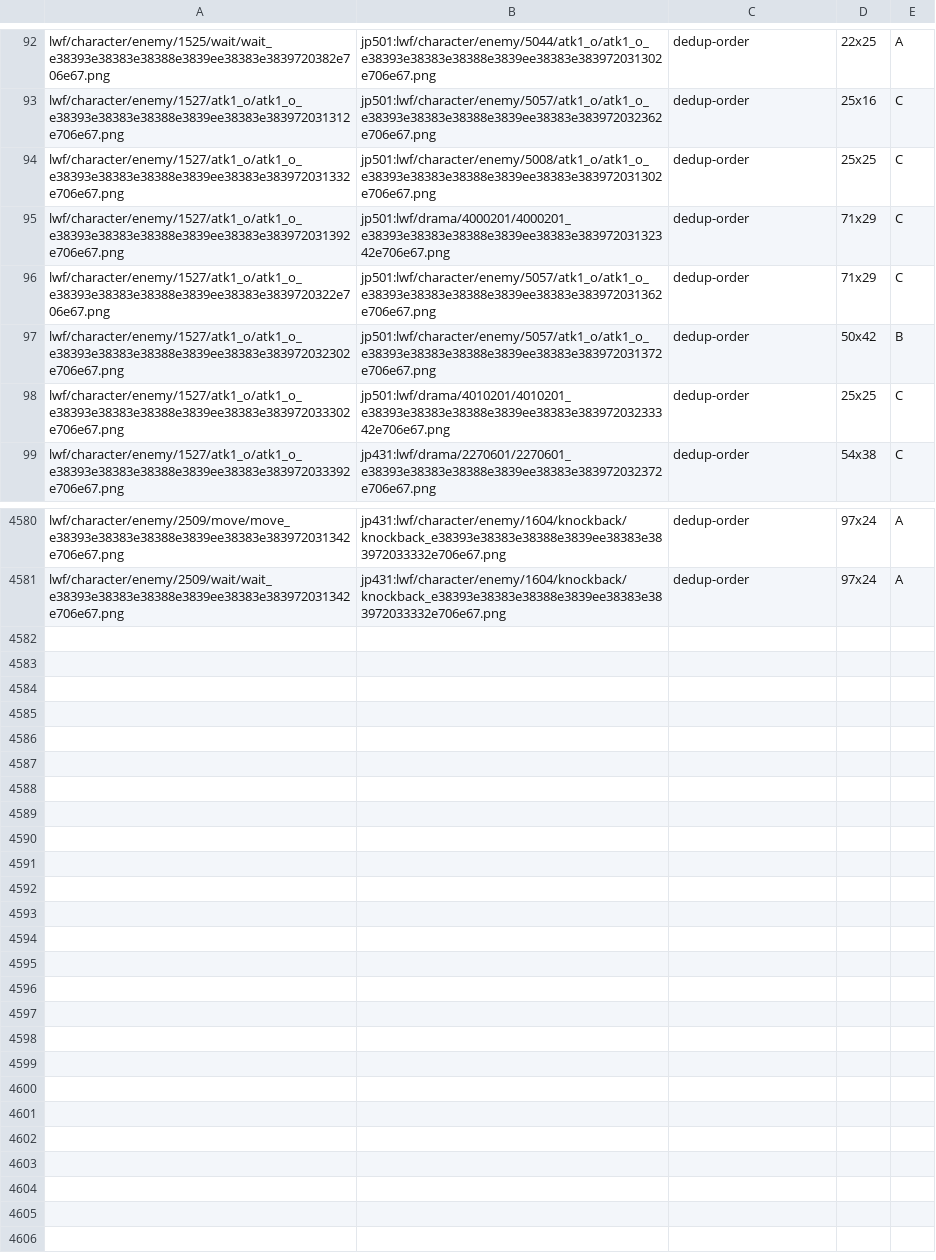
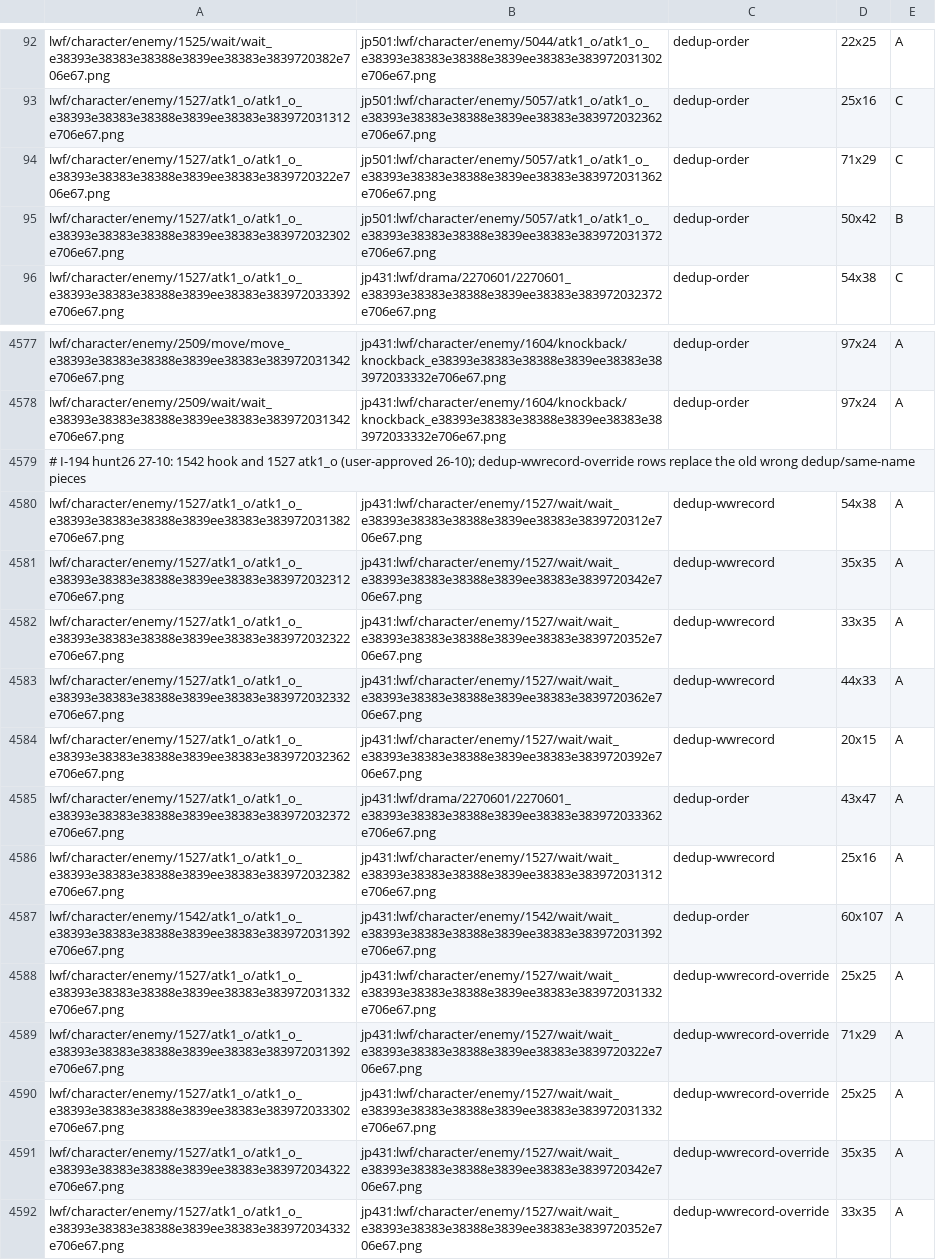
Before and after one commit to Kxos/Re-Union-X, a TSV file: recon/tools/extra_donors_dedup.tsv, drawn as a sheet; only a part is shown, gaps mark what is left out.

```diff
--- a/recon/tools/extra_donors_dedup.tsv
+++ b/recon/tools/extra_donors_dedup.tsv
@@ -93,7 +93,4 @@ lwf/character/enemy/1525/wait/wait_e38393e38383e38388e3839ee38383e3839720382e706
 lwf/character/enemy/1527/atk1_o/atk1_o_e38393e38383e38388e3839ee38383e383972031312e706e67.png	jp501:lwf/character/enemy/5057/atk1_o/atk1_o_e38393e38383e38388e3839ee38383e383972032362e706e67.png	dedup-order	25x16	C
-lwf/character/enemy/1527/atk1_o/atk1_o_e38393e38383e38388e3839ee38383e383972031332e706e67.png	jp501:lwf/character/enemy/5008/atk1_o/atk1_o_e38393e38383e38388e3839ee38383e383972031302e706e67.png	dedup-order	25x25	C
-lwf/character/enemy/1527/atk1_o/atk1_o_e38393e38383e38388e3839ee38383e383972031392e706e67.png	jp501:lwf/drama/4000201/4000201_e38393e38383e38388e3839ee38383e38397203132342e706e67.png	dedup-order	71x29	C
 lwf/character/enemy/1527/atk1_o/atk1_o_e38393e38383e38388e3839ee38383e3839720322e706e67.png	jp501:lwf/character/enemy/5057/atk1_o/atk1_o_e38393e38383e38388e3839ee38383e383972031362e706e67.png	dedup-order	71x29	C
 lwf/character/enemy/1527/atk1_o/atk1_o_e38393e38383e38388e3839ee38383e383972032302e706e67.png	jp501:lwf/character/enemy/5057/atk1_o/atk1_o_e38393e38383e38388e3839ee38383e383972031372e706e67.png	dedup-order	50x42	B
-lwf/character/enemy/1527/atk1_o/atk1_o_e38393e38383e38388e3839ee38383e383972033302e706e67.png	jp501:lwf/drama/4010201/4010201_e38393e38383e38388e3839ee38383e38397203233342e706e67.png	dedup-order	25x25	C
 lwf/character/enemy/1527/atk1_o/atk1_o_e38393e38383e38388e3839ee38383e383972033392e706e67.png	jp431:lwf/drama/2270601/2270601_e38393e38383e38388e3839ee38383e383972032372e706e67.png	dedup-order	54x38	C
@@ -4581 +4578,15 @@ lwf/character/enemy/2509/move/move_e38393e38383e38388e3839ee38383e383972031342e7
 lwf/character/enemy/2509/wait/wait_e38393e38383e38388e3839ee38383e383972031342e706e67.png	jp431:lwf/character/enemy/1604/knockback/knockback_e38393e38383e38388e3839ee38383e383972033332e706e67.png	dedup-order	97x24	A
+# I-194 hunt26 27-10: 1542 hook and 1527 atk1_o (user-approved 26-10); dedup-wwrecord-override rows replace the old wrong dedup/same-name pieces
+lwf/character/enemy/1527/atk1_o/atk1_o_e38393e38383e38388e3839ee38383e383972031382e706e67.png	jp431:lwf/character/enemy/1527/wait/wait_e38393e38383e38388e3839ee38383e3839720312e706e67.png	dedup-wwrecord	54x38	A
+lwf/character/enemy/1527/atk1_o/atk1_o_e38393e38383e38388e3839ee38383e383972032312e706e67.png	jp431:lwf/character/enemy/1527/wait/wait_e38393e38383e38388e3839ee38383e3839720342e706e67.png	dedup-wwrecord	35x35	A
+lwf/character/enemy/1527/atk1_o/atk1_o_e38393e38383e38388e3839ee38383e383972032322e706e67.png	jp431:lwf/character/enemy/1527/wait/wait_e38393e38383e38388e3839ee38383e3839720352e706e67.png	dedup-wwrecord	33x35	A
+lwf/character/enemy/1527/atk1_o/atk1_o_e38393e38383e38388e3839ee38383e383972032332e706e67.png	jp431:lwf/character/enemy/1527/wait/wait_e38393e38383e38388e3839ee38383e3839720362e706e67.png	dedup-wwrecord	44x33	A
+lwf/character/enemy/1527/atk1_o/atk1_o_e38393e38383e38388e3839ee38383e383972032362e706e67.png	jp431:lwf/character/enemy/1527/wait/wait_e38393e38383e38388e3839ee38383e3839720392e706e67.png	dedup-wwrecord	20x15	A
+lwf/character/enemy/1527/atk1_o/atk1_o_e38393e38383e38388e3839ee38383e383972032372e706e67.png	jp431:lwf/drama/2270601/2270601_e38393e38383e38388e3839ee38383e383972033362e706e67.png	dedup-order	43x47	A
+lwf/character/enemy/1527/atk1_o/atk1_o_e38393e38383e38388e3839ee38383e383972032382e706e67.png	jp431:lwf/character/enemy/1527/wait/wait_e38393e38383e38388e3839ee38383e383972031312e706e67.png	dedup-wwrecord	25x16	A
+lwf/character/enemy/1542/atk1_o/atk1_o_e38393e38383e38388e3839ee38383e383972031392e706e67.png	jp431:lwf/character/enemy/1542/wait/wait_e38393e38383e38388e3839ee38383e383972031392e706e67.png	dedup-order	60x107	A
+lwf/character/enemy/1527/atk1_o/atk1_o_e38393e38383e38388e3839ee38383e383972031332e706e67.png	jp431:lwf/character/enemy/1527/wait/wait_e38393e38383e38388e3839ee38383e383972031332e706e67.png	dedup-wwrecord-override	25x25	A
+lwf/character/enemy/1527/atk1_o/atk1_o_e38393e38383e38388e3839ee38383e383972031392e706e67.png	jp431:lwf/character/enemy/1527/wait/wait_e38393e38383e38388e3839ee38383e3839720322e706e67.png	dedup-wwrecord-override	71x29	A
+lwf/character/enemy/1527/atk1_o/atk1_o_e38393e38383e38388e3839ee38383e383972033302e706e67.png	jp431:lwf/character/enemy/1527/wait/wait_e38393e38383e38388e3839ee38383e383972031332e706e67.png	dedup-wwrecord-override	25x25	A
+lwf/character/enemy/1527/atk1_o/atk1_o_e38393e38383e38388e3839ee38383e383972034322e706e67.png	jp431:lwf/character/enemy/1527/wait/wait_e38393e38383e38388e3839ee38383e3839720342e706e67.png	dedup-wwrecord-override	35x35	A
+lwf/character/enemy/1527/atk1_o/atk1_o_e38393e38383e38388e3839ee38383e383972034332e706e67.png	jp431:lwf/character/enemy/1527/wait/wait_e38393e38383e38388e3839ee38383e3839720352e706e67.png	dedup-wwrecord-override	33x35	A
```
Also changed, not shown: 4 other files.
